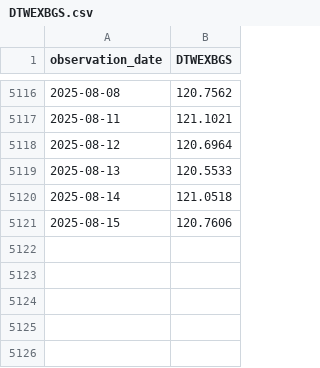
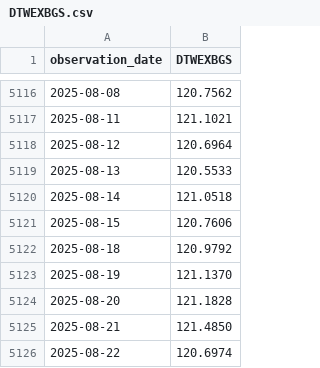
Before and after one commit to yinkaadx/indicators-dashboard, a CSV file: data/fred/DTWEXBGS.csv, drawn as a sheet; only a part is shown, gaps mark what is left out.

```diff
--- a/data/fred/DTWEXBGS.csv
+++ b/data/fred/DTWEXBGS.csv
@@ -5121 +5121,6 @@ observation_date,DTWEXBGS
 2025-08-15,120.7606
+2025-08-18,120.9792
+2025-08-19,121.1370
+2025-08-20,121.1828
+2025-08-21,121.4850
+2025-08-22,120.6974
```
Also changed, not shown: data/fred/PERMIT.csv.
